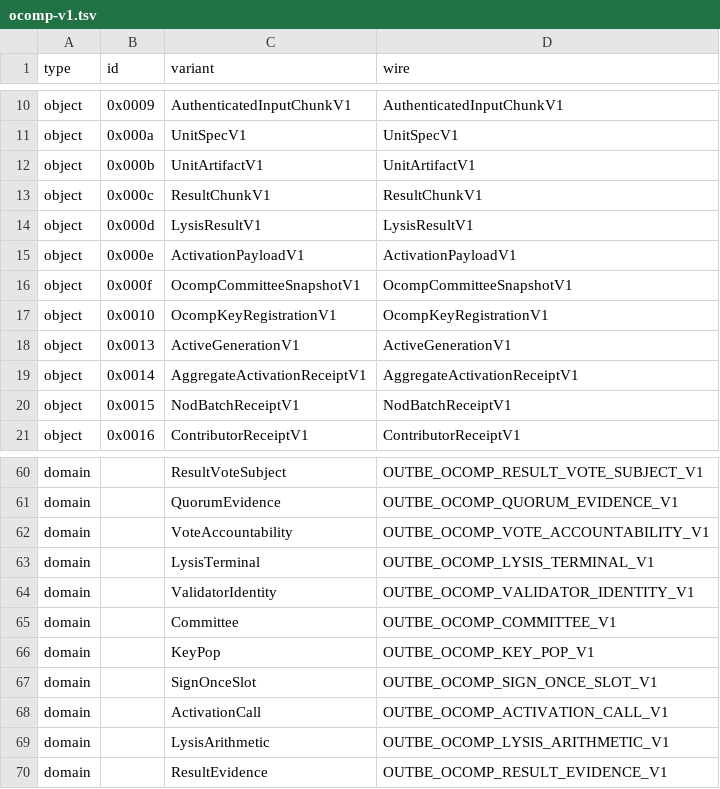
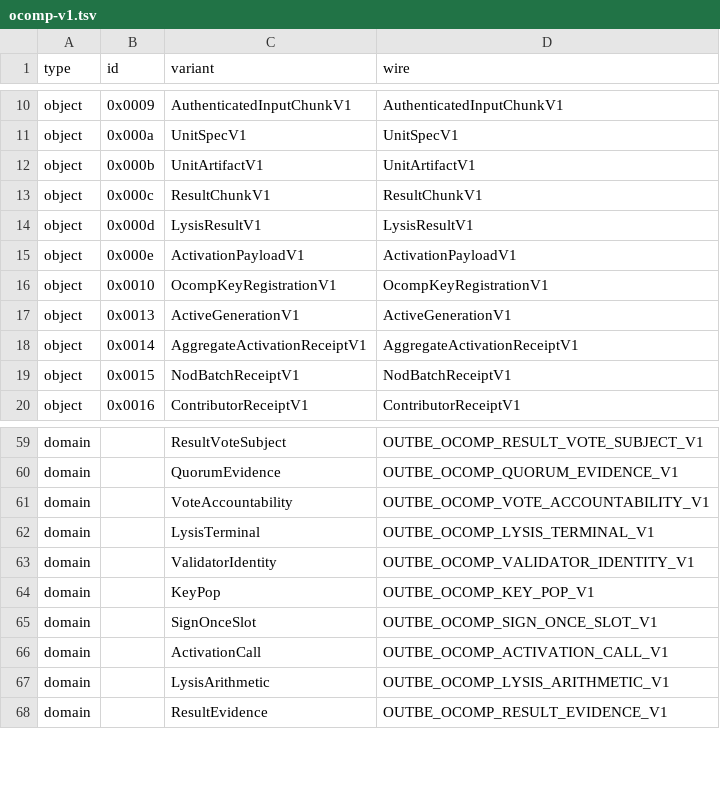
Before and after one commit to outbe/outbe-chain, a TSV file: crates/system/ocomp-protocol/registry/ocomp-v1.tsv, drawn as a sheet; only a part is shown, gaps mark what is left out; the diff names each change by its address in the sheet, - before the commit and + after, or states it on an @@ line.

```diff
--- a/crates/system/ocomp-protocol/registry/ocomp-v1.tsv
+++ b/crates/system/ocomp-protocol/registry/ocomp-v1.tsv
-row 16: object | 0x000f | OcompCommitteeSnapshotV1 | OcompCommitteeSnapshotV1
-row 65: domain |  | Committee | OUTBE_OCOMP_COMMITTEE_V1
```
Also changed, not shown: crates/system/ocomp-protocol/registry/preimages-v1.tsv, crates/system/ocomp-protocol/registry/schema-v1.tsv, 53 other files.
